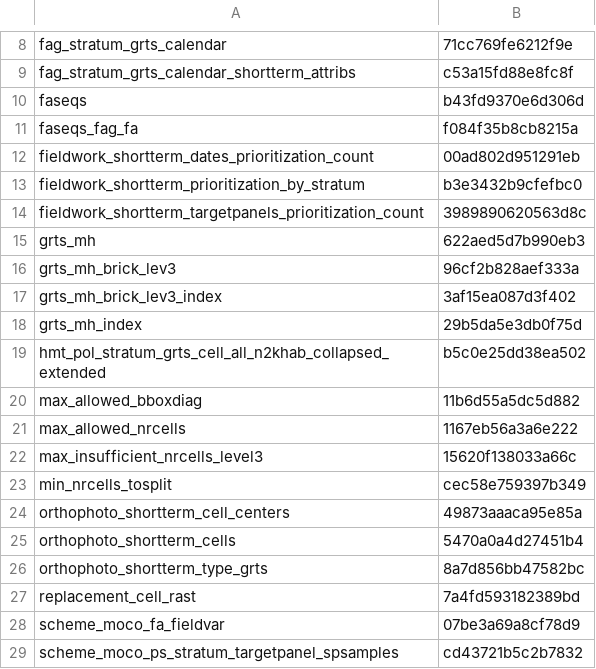
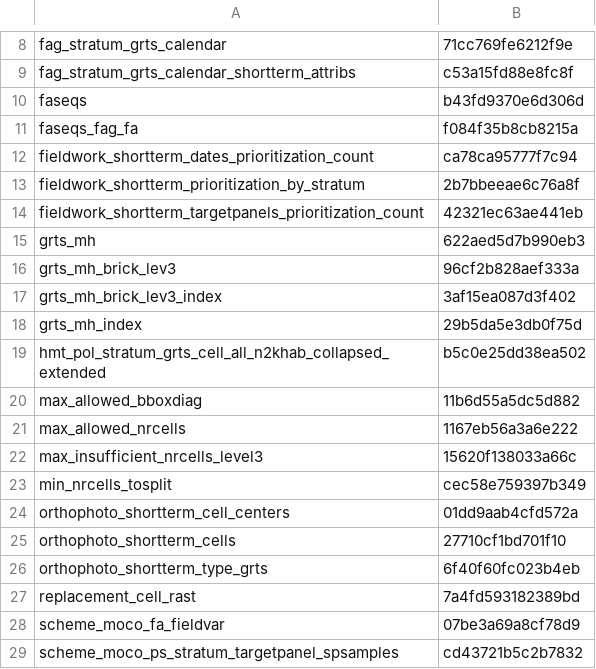
Before and after one commit to inbo/n2khab-mne-monitoring, a CSV file: fieldworg_checksums.csv, drawn as a sheet; only a part is shown, gaps mark what is left out.

Commit message:
fieldworg, snippets: update object checksums

```diff
--- a/fieldworg_checksums.csv
+++ b/fieldworg_checksums.csv
@@ -11,5 +11,5 @@ faseqs,b43fd9370e6d306d
 faseqs_fag_fa,f084f35b8cb8215a
-fieldwork_shortterm_dates_prioritization_count,00ad802d951291eb
-fieldwork_shortterm_prioritization_by_stratum,b3e3432b9cfefbc0
-fieldwork_shortterm_targetpanels_prioritization_count,3989890620563d8c
+fieldwork_shortterm_dates_prioritization_count,ca78ca95777f7c94
+fieldwork_shortterm_prioritization_by_stratum,2b7bbeeae6c76a8f
+fieldwork_shortterm_targetpanels_prioritization_count,42321ec63ae441eb
 grts_mh,622aed5d7b990eb3
@@ -23,5 +23,5 @@ max_insufficient_nrcells_level3,15620f138033a66c
 min_nrcells_tosplit,cec58e759397b349
-orthophoto_shortterm_cell_centers,49873aaaca95e85a
-orthophoto_shortterm_cells,5470a0a4d27451b4
-orthophoto_shortterm_type_grts,8a7d856bb47582bc
+orthophoto_shortterm_cell_centers,01dd9aab4cfd572a
+orthophoto_shortterm_cells,27710cf1bd701f10
+orthophoto_shortterm_type_grts,6f40f60fc023b4eb
 replacement_cell_rast,7a4fd593182389bd
```
